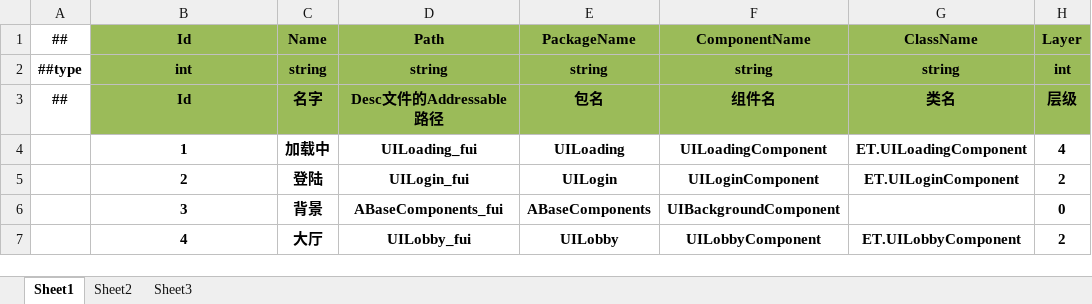
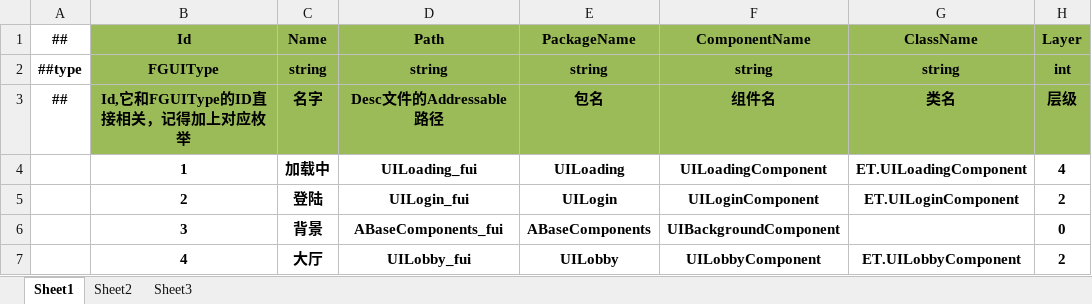
Before and after one commit to abeatech/ET_Addressable_FGUI_Luban, an Excel workbook: Config/Datas/FGUI/FguiConfig.xlsx, sheet Sheet1, drawn as a sheet; values as stored, in another font and other column widths than the file's, no borders; the diff names each change by its address in the sheet, - before the commit and + after, or states it on an @@ line.

```diff
--- a/Config/Datas/FGUI/FguiConfig.xlsx (sheet Sheet1)
+++ b/Config/Datas/FGUI/FguiConfig.xlsx (sheet Sheet1)
-B2 (Id): int
+B2 (Id): FGUIType
-B3 (Id): Id
+B3 (Id): Id,它和FGUIType的ID直接相关，记得加上对应枚举
```
Also changed, not shown: 24 other files.
